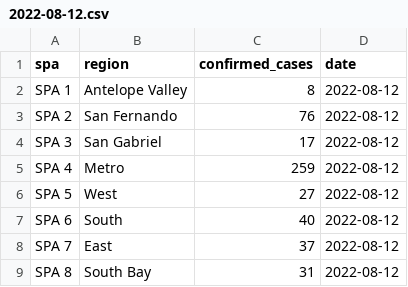
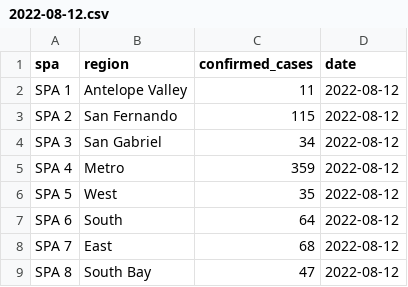
Before and after one commit to datadesk/monkeypox-data, a CSV file: raw/los-angeles/2022-08-12.csv, drawn as a sheet.

```diff
--- a/raw/los-angeles/2022-08-12.csv
+++ b/raw/los-angeles/2022-08-12.csv
@@ -1,9 +1,9 @@
 spa,region,confirmed_cases,date
- SPA 1 ,Antelope Valley,8,2022-08-12
- SPA 2 ,San Fernando,76,2022-08-12
- SPA 3 ,San Gabriel,17,2022-08-12
- SPA 4 ,Metro,259,2022-08-12
- SPA 5 ,West,27,2022-08-12
- SPA 6 ,South,40,2022-08-12
- SPA 7 ,East,37,2022-08-12
- SPA 8 ,South Bay,31,2022-08-12
+ SPA 1 ,Antelope Valley,11,2022-08-12
+ SPA 2 ,San Fernando,115,2022-08-12
+ SPA 3 ,San Gabriel,34,2022-08-12
+ SPA 4 ,Metro,359,2022-08-12
+ SPA 5 ,West,35,2022-08-12
+ SPA 6 ,South,64,2022-08-12
+ SPA 7 ,East,68,2022-08-12
+ SPA 8 ,South Bay,47,2022-08-12
```
